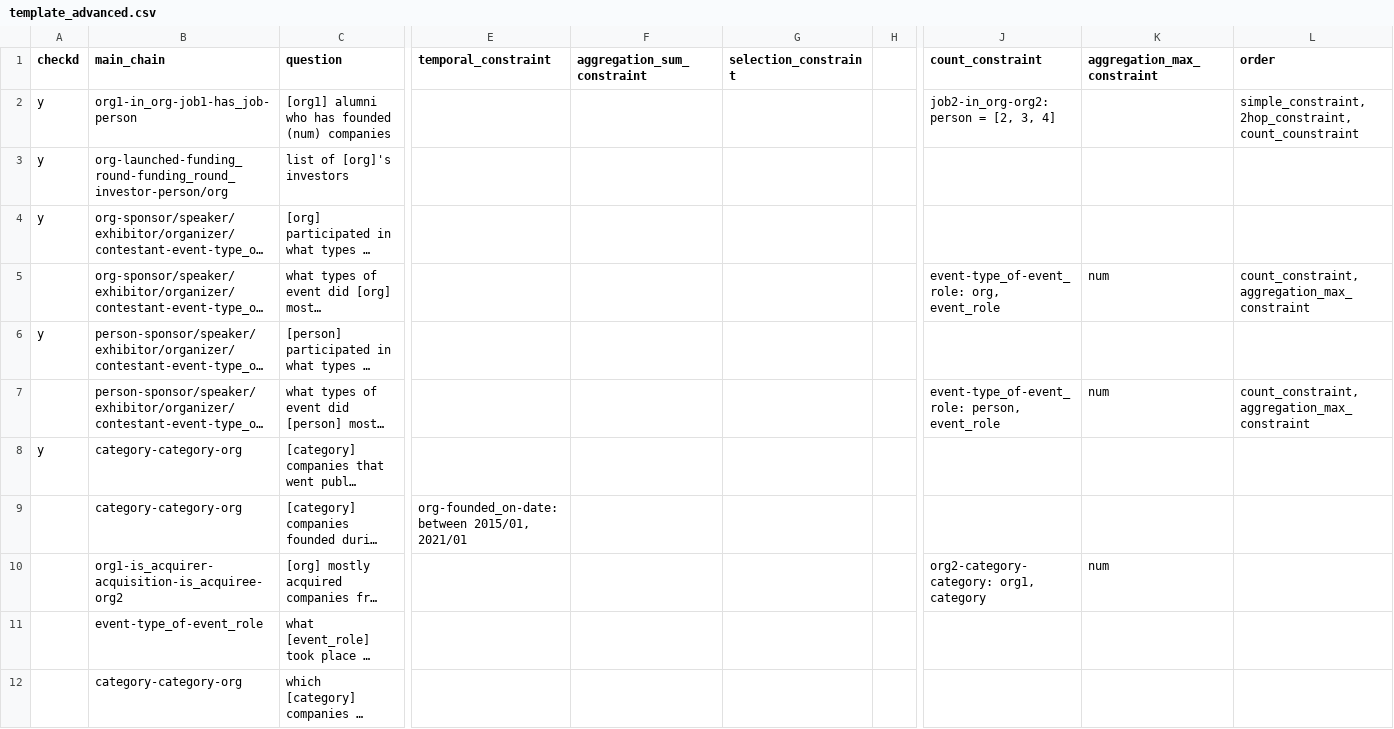
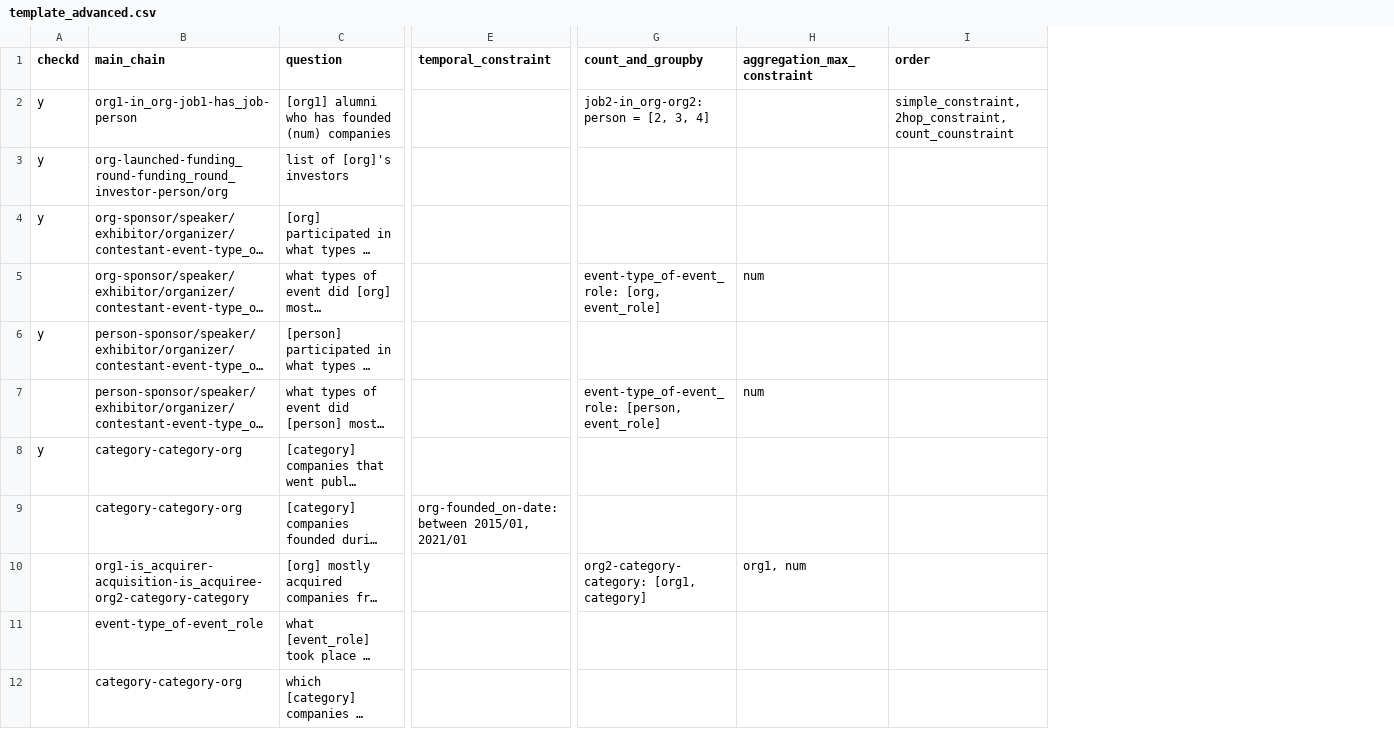
Before and after one commit to colab-nyuad/CrunchQA, a CSV file: qa_templates/template_advanced.csv, drawn as a sheet; only a part is shown, gaps mark what is left out; long unchanged cells end in …; removed rows and columns are numbered as before the commit, all else as after; the diff names each change by its address in the sheet, - before the commit and + after, or states it on an @@ line.

```diff
--- a/qa_templates/template_advanced.csv
+++ b/qa_templates/template_advanced.csv
-column F (aggregation_sum_constraint), empty
-column G (selection_constraint), empty
-column H, empty
-column J (count_constraint), rows 2-10: job2-in_org-org2: person = [2, 3, 4] |  |  | event-type_of-event_role: org, event_role |  | event-type_of-event_role: person, event_role |  |  | org2-category-category: org1, category
+column G (count_and_groupby), rows 2-10: job2-in_org-org2: person = [2, 3, 4] |  |  | event-type_of-event_role: [org, event_role] |  | event-type_of-event_role: [person, event_role] |  |  | org2-category-category: [org1, category]
-I5 (order): count_constraint, aggregation_max_constraint
+I5 (order): (empty)
-I7 (order): count_constraint, aggregation_max_constraint
+I7 (order): (empty)
-B10 (main_chain): org1-is_acquirer-acquisition-is_acquiree-org2
+B10 (main_chain): org1-is_acquirer-acquisition-is_acquiree-org2-category-category
-H10 (aggregation_max_constraint): num
+H10 (aggregation_max_constraint): org1, num
```
Also changed, not shown: 1 other file.
